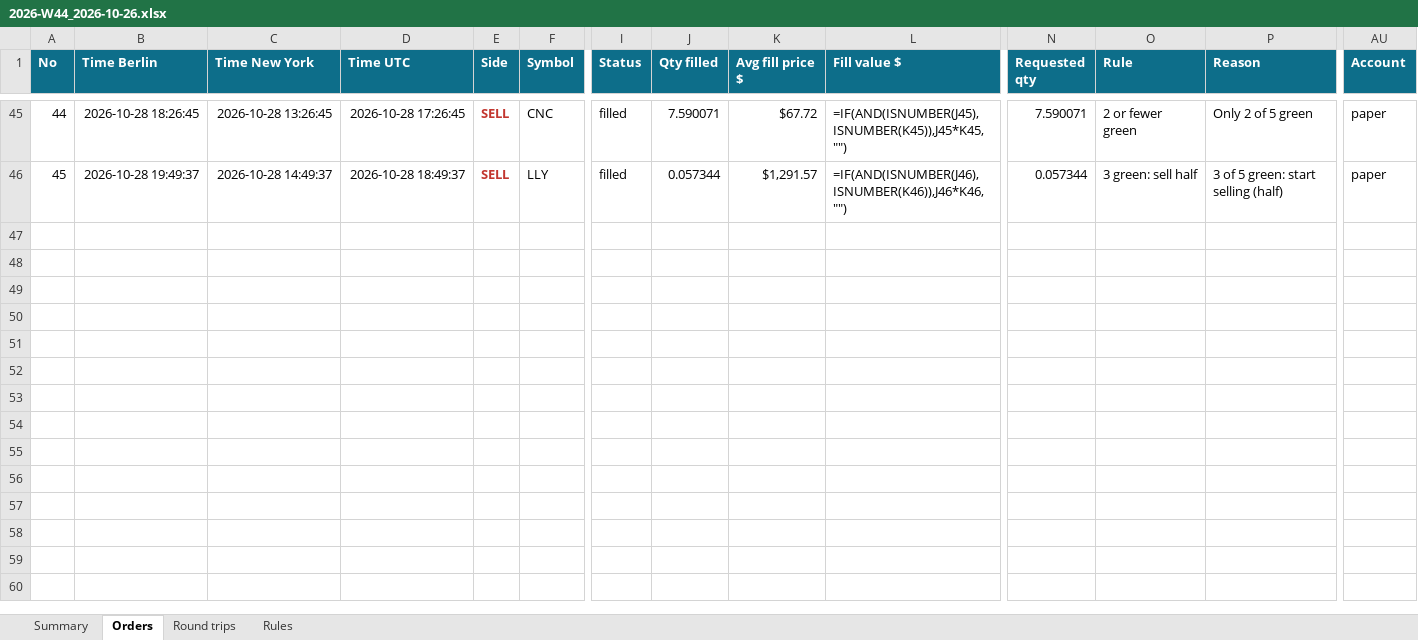
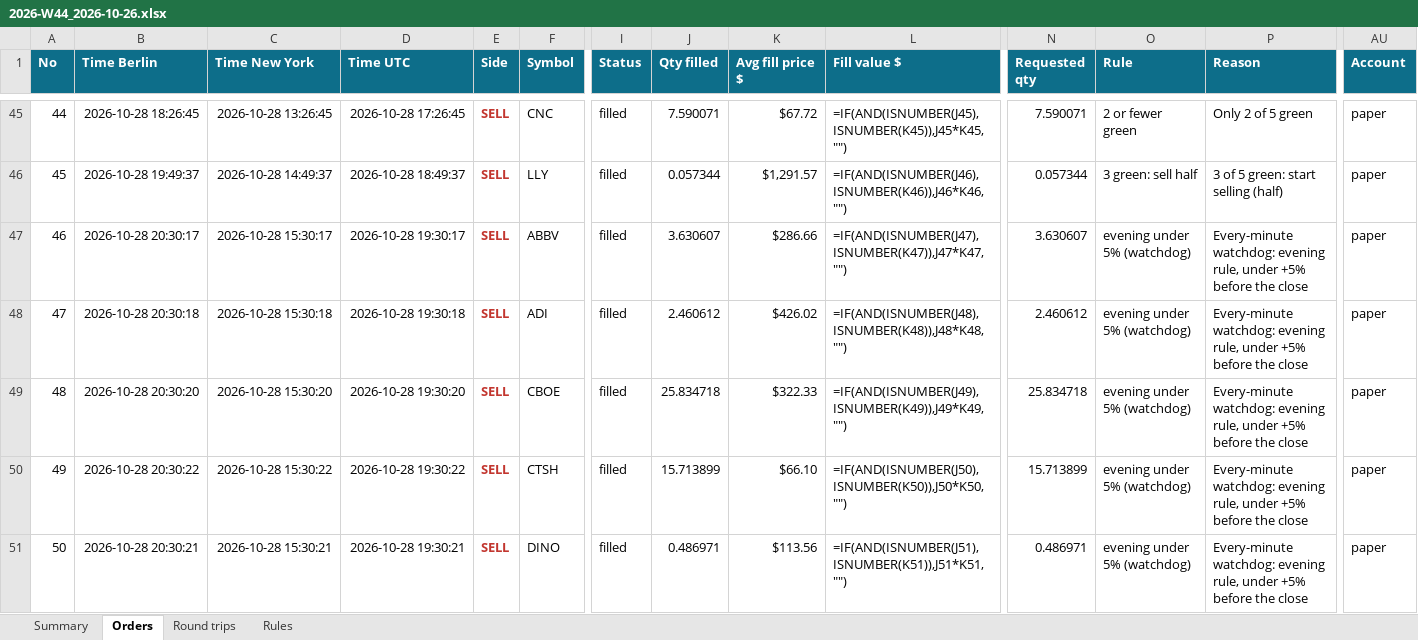
Before and after one commit to minto2196/my-claude-trade, an Excel workbook: trade-records/excel/2026-W44_2026-10-26.xlsx, sheet Orders, drawn as a sheet; only a part is shown, gaps mark what is left out; values as stored, in another font and other column widths than the file's, no borders; formulas without a stored value are shown as written; table styles not drawn; rows hold the shown columns only; the diff covers the shown part only; the diff names each change by its address in the sheet, - before the commit and + after, or states it on an @@ line.

Commit message:
records: 2026-10-28 19:31 UTC

```diff
--- a/trade-records/excel/2026-W44_2026-10-26.xlsx (sheet Orders)
+++ b/trade-records/excel/2026-W44_2026-10-26.xlsx (sheet Orders)
+row 47: 46 | 2026-10-28 20:30:17 | 2026-10-28 15:30:17 | 2026-10-28 19:30:17 | SELL | ABBV | filled | 3.630607 | $286.66 | =IF(AND(ISNUMBER(J47),ISNUMBER(K47)),J47*K47,"") | 3.630607 | evening under 5% (watchdog) | Every-minute watchdog: evening rule, under +5% before the close | paper
+row 48: 47 | 2026-10-28 20:30:18 | 2026-10-28 15:30:18 | 2026-10-28 19:30:18 | SELL | ADI | filled | 2.460612 | $426.02 | =IF(AND(ISNUMBER(J48),ISNUMBER(K48)),J48*K48,"") | 2.460612 | evening under 5% (watchdog) | Every-minute watchdog: evening rule, under +5% before the close | paper
+row 49: 48 | 2026-10-28 20:30:20 | 2026-10-28 15:30:20 | 2026-10-28 19:30:20 | SELL | CBOE | filled | 25.834718 | $322.33 | =IF(AND(ISNUMBER(J49),ISNUMBER(K49)),J49*K49,"") | 25.834718 | evening under 5% (watchdog) | Every-minute watchdog: evening rule, under +5% before the close | paper
+row 50: 49 | 2026-10-28 20:30:22 | 2026-10-28 15:30:22 | 2026-10-28 19:30:22 | SELL | CTSH | filled | 15.713899 | $66.10 | =IF(AND(ISNUMBER(J50),ISNUMBER(K50)),J50*K50,"") | 15.713899 | evening under 5% (watchdog) | Every-minute watchdog: evening rule, under +5% before the close | paper
+row 51: 50 | 2026-10-28 20:30:21 | 2026-10-28 15:30:21 | 2026-10-28 19:30:21 | SELL | DINO | filled | 0.486971 | $113.56 | =IF(AND(ISNUMBER(J51),ISNUMBER(K51)),J51*K51,"") | 0.486971 | evening under 5% (watchdog) | Every-minute watchdog: evening rule, under +5% before the close | paper
```
Also changed, not shown: 24 added rows elsewhere in this sheet, sheet Round trips, sheet Summary, 4 other files.
